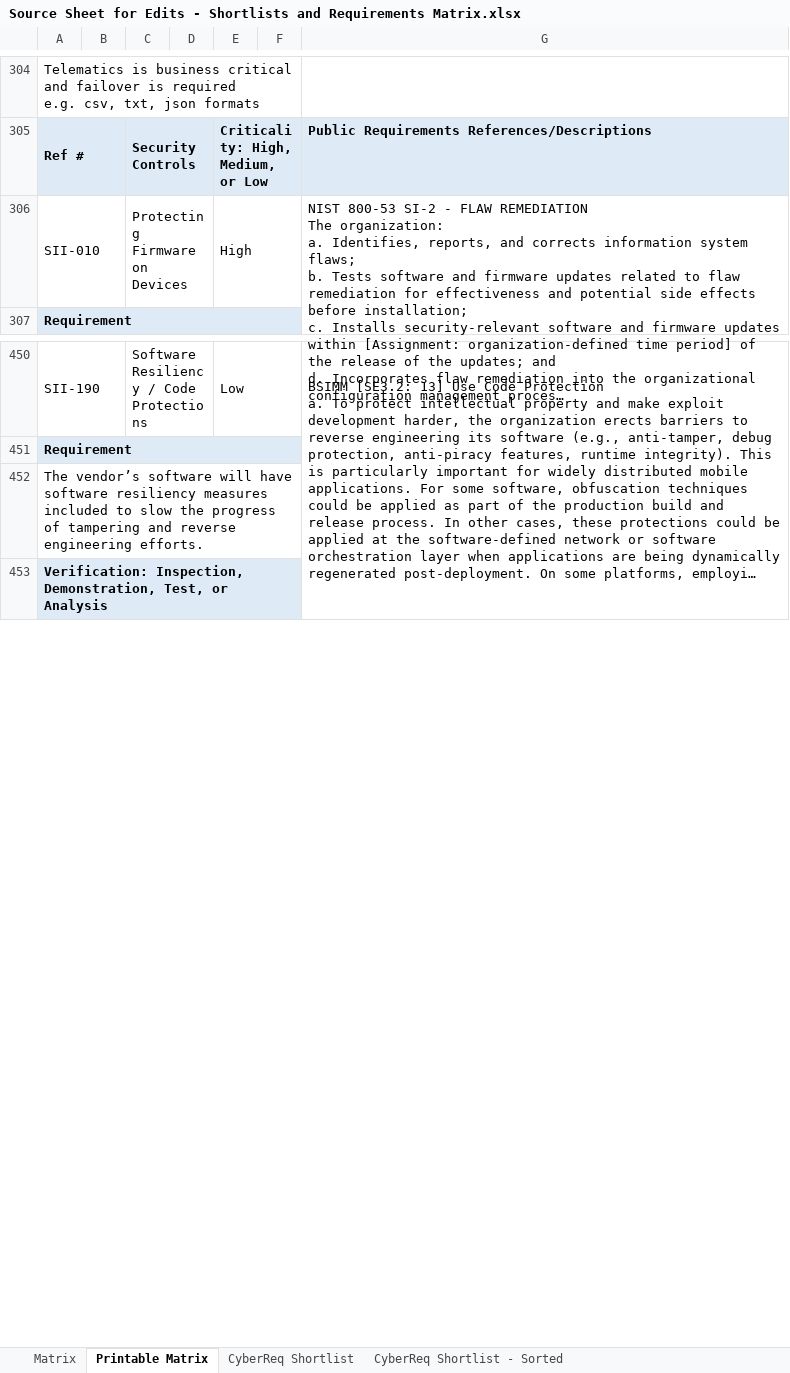
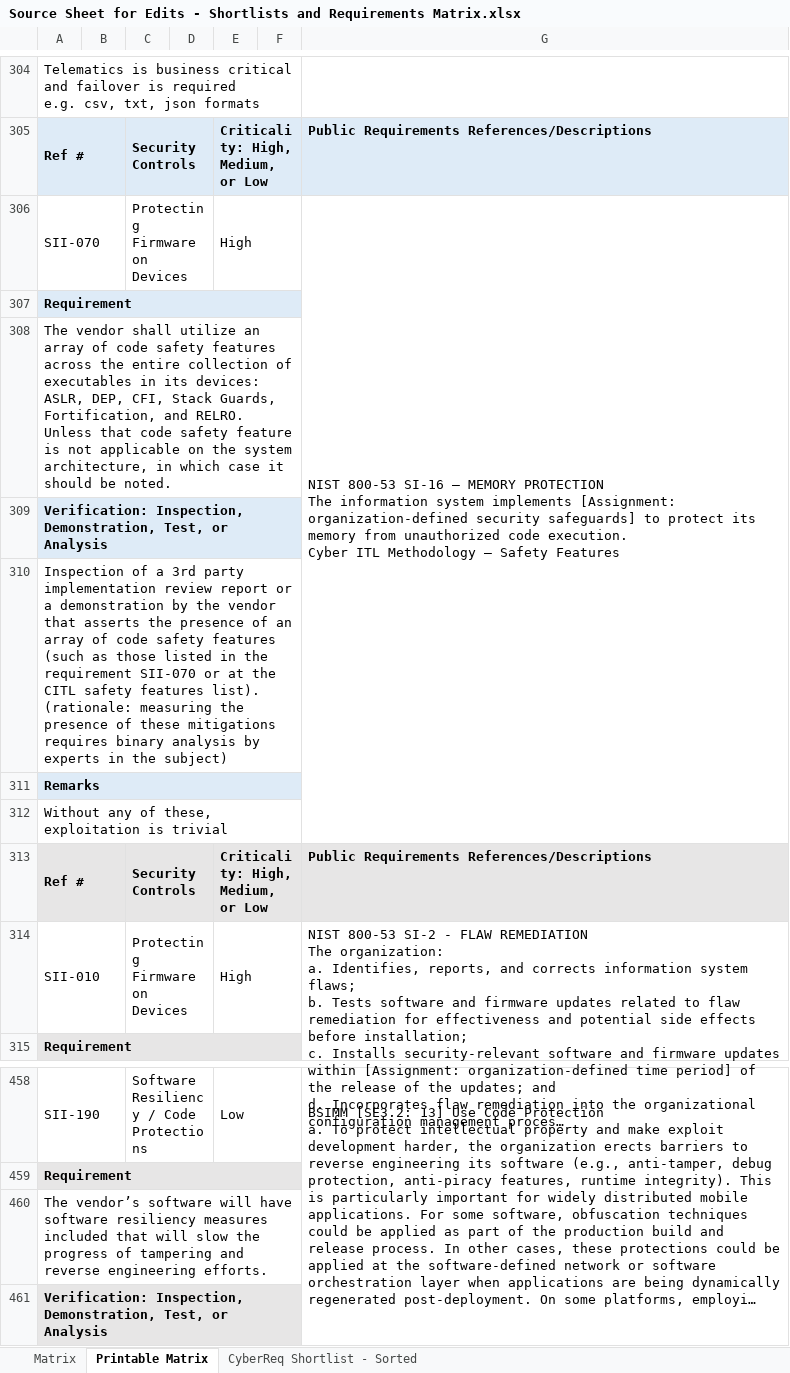
Before and after one commit to nmfta-repo/nmfta-rfp_templates, an Excel workbook: src/Source Sheet for Edits - Shortlists and Requirements Matrix.xlsx, sheet Printable Matrix, drawn as a sheet; only a part is shown, gaps mark what is left out; long unchanged cells end in …; values as stored, in another font and other column widths than the file's, no borders; addresses are those after the commit; ↵ is a line break in a cell; the diff names each change by its address in the sheet, - before the commit and + after, or states it on an @@ line.

Commit message:
fix the missing requirements in the shortlists/questionnaires -- issue #45

```diff
--- a/src/Source Sheet for Edits - Shortlists and Requirements Matrix.xlsx (sheet Printable Matrix)
+++ b/src/Source Sheet for Edits - Shortlists and Requirements Matrix.xlsx (sheet Printable Matrix)
-sheet tab: CyberReq Shortlist
+row 306: SII-070 |  | Protecting Firmware on Devices |  | High |  | NIST 800-53 SI-16 – MEMORY PROTECTION ↵ The information system implements [Assignment: organization-defined security safeguards] to protect its memory from unauthorized code execution. ↵ Cyber ITL Methodology – Safety Features
+row 307: Requirement
+row 308: The vendor shall utilize an array of code safety features across the entire collection of executables in its devices: ASLR, DEP, CFI, Stack Guards, Fortification, and RELRO. Unless that code safety feature is not applicable on the system architecture, in which case it should be noted.
+row 309: Verification: Inspection, Demonstration, Test, or Analysis
+row 310: Inspection of a 3rd party implementation review report or a demonstration by the vendor that asserts the presence of an array of code safety features (such as those listed in the requirement SII-070 or at the CITL safety features list). ↵ (rationale: measuring the presence of these mitigations requires binary analysis by experts in the subject)
+row 311: Remarks
+row 312: Without any of these, exploitation is trivial
+row 313: Ref # |  | Security Controls |  | Criticality: High, Medium, or Low |  | Public Requirements References/Descriptions
-A460: …measures included to slow the…
+A460: …measures included that will slow the…
```
Also changed, not shown: sheet CyberReq Shortlist - Sorted, sheet Matrix, formulas that keep their value.
